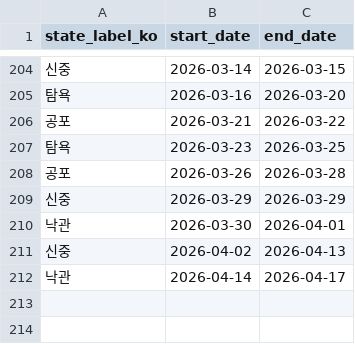
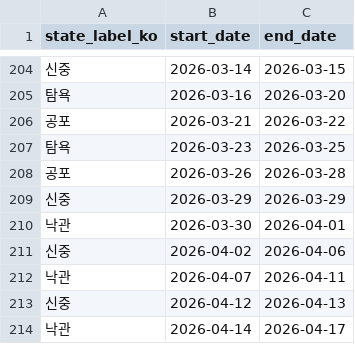
Before and after one commit to Rlearnchan/buykings, a CSV file: projects/wepoll-panic/state/appended_ranges.csv, drawn as a sheet; only a part is shown, gaps mark what is left out.

```diff
--- a/projects/wepoll-panic/state/appended_ranges.csv
+++ b/projects/wepoll-panic/state/appended_ranges.csv
@@ -210,3 +210,5 @@ state_label_ko,start_date,end_date
 낙관,2026-03-30,2026-04-01
-신중,2026-04-02,2026-04-13
+신중,2026-04-02,2026-04-06
+낙관,2026-04-07,2026-04-11
+신중,2026-04-12,2026-04-13
 낙관,2026-04-14,2026-04-17
```
Also changed, not shown: projects/wepoll-panic/prepared/dw_weekly_timeseries_state_ranges_recent6w.csv, projects/wepoll-panic/prepared/dw_weekly_timeseries_state_ranges_recent6w_2026-04-15.csv, 12 other files.
